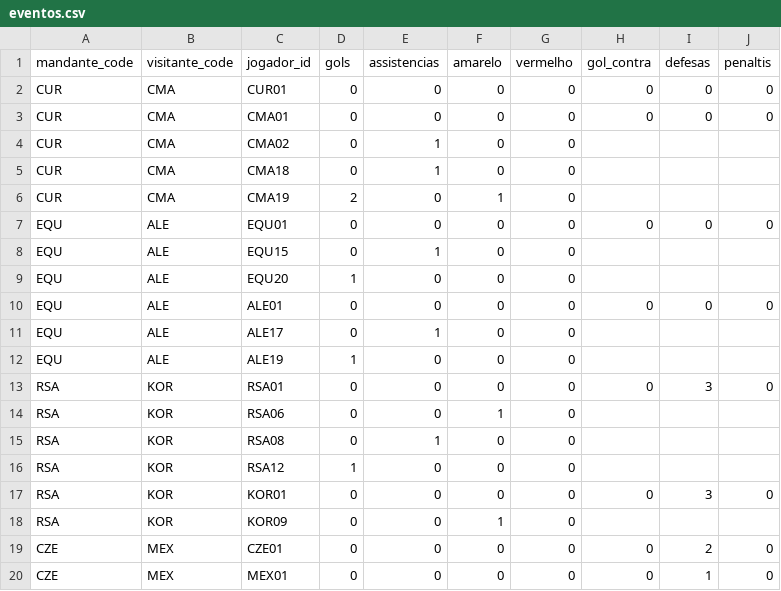
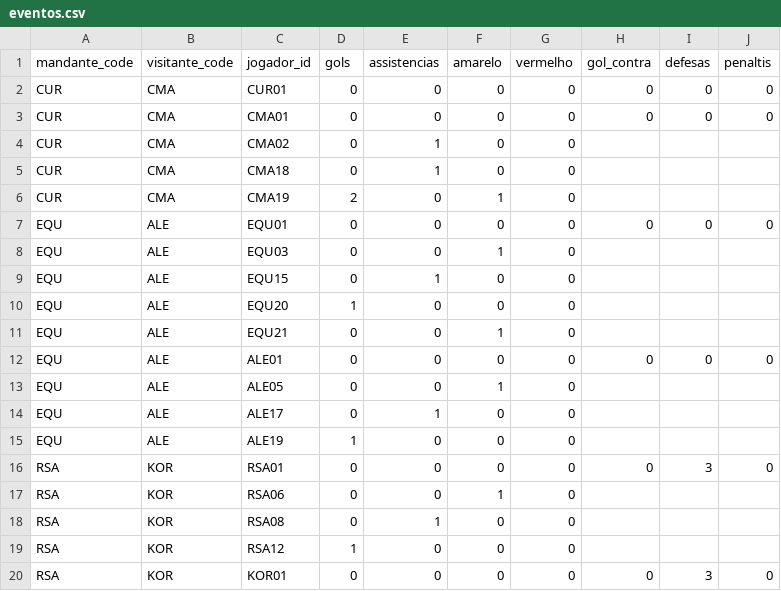
Before and after one commit to dttjader/tabcopa26, a CSV file: public/eventos.csv, drawn as a sheet; only a part is shown; the shorter side is filled out with more unchanged rows; the diff names each change by its address in the sheet, - before the commit and + after, or states it on an @@ line.

Commit message:
G55-56-4

```diff
--- a/public/eventos.csv
+++ b/public/eventos.csv
+row 8: EQU | ALE | EQU03 | 0 | 0 | 1 | 0
+row 11: EQU | ALE | EQU21 | 0 | 0 | 1 | 0
+row 13: EQU | ALE | ALE05 | 0 | 0 | 1 | 0
```
